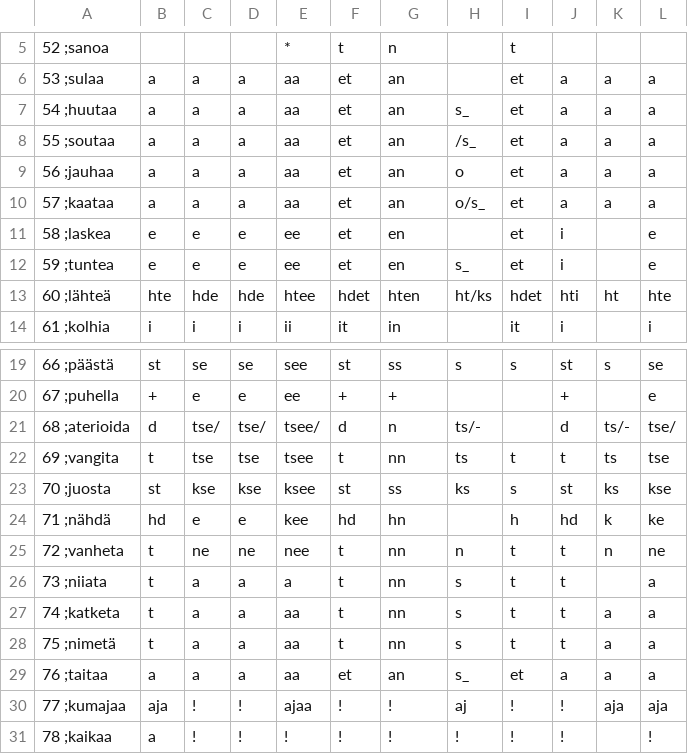
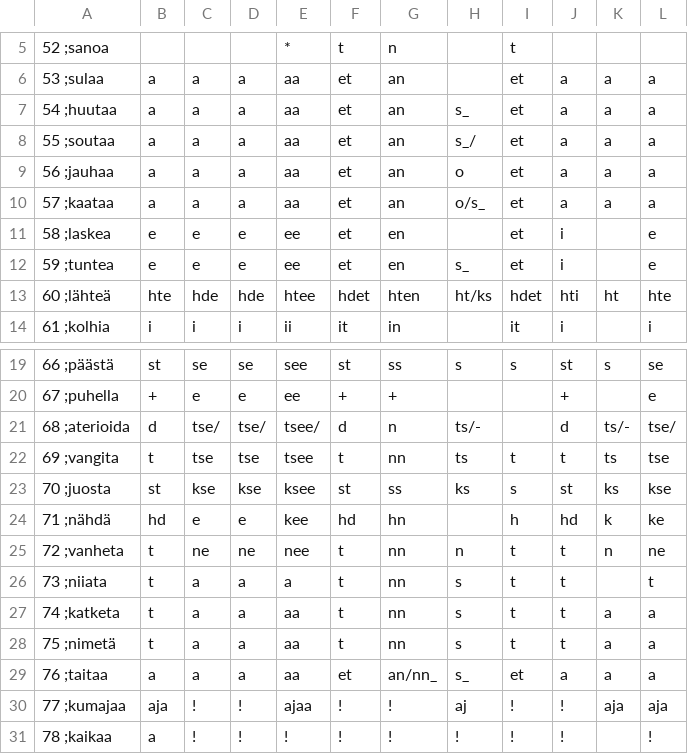
Before and after one commit to tharmo/rallatin, a CSV file: copygit/vmids.csv, drawn as a sheet; only a part is shown, gaps mark what is left out.

```diff
--- a/copygit/vmids.csv
+++ b/copygit/vmids.csv
@@ -7,3 +7,3 @@
 54  ;huutaa          ,a              ,a               ,a               ,aa              ,et              ,an              ,s_              ,et              ,a               ,a               ,a
-55  ;soutaa          ,a              ,a               ,a               ,aa              ,et              ,an              ,/s_              ,et              ,a               ,a               ,a
+55  ;soutaa          ,a              ,a               ,a               ,aa              ,et              ,an              ,s_/              ,et              ,a               ,a               ,a
 56  ;jauhaa          ,a              ,a               ,a               ,aa              ,et              ,an              ,o               ,et              ,a               ,a               ,a
@@ -25,6 +25,6 @@
 72  ;vanheta         ,t              ,ne              ,ne              ,nee             ,t               ,nn              ,n               ,t               ,t              ,n               ,ne
-73  ;niiata          ,t              ,a               ,a               ,a               ,t               ,nn              ,s               ,t               ,t              ,                ,a
+73  ;niiata          ,t              ,a               ,a               ,a               ,t               ,nn              ,s               ,t               ,t              ,                ,t
 74  ;katketa         ,t              ,a               ,a               ,aa              ,t               ,nn              ,s               ,t               ,t              ,a               ,a
 75  ;nimetä          ,t              ,a               ,a               ,aa              ,t               ,nn              ,s               ,t               ,t              ,a               ,a
-76  ;taitaa          ,a              ,a               ,a               ,aa              ,et              ,an              ,s_              ,et              ,a              ,a               ,a
+76  ;taitaa          ,a              ,a               ,a               ,aa              ,et             ,an/nn_           ,s_              ,et              ,a              ,a               ,a
 77  ;kumajaa         ,aja            ,!               ,!               ,ajaa            ,!               ,!               ,aj              ,!               ,!              ,aja            ,aja
```
Also changed, not shown: copygit/nommuodot.csv, 31 other files.
